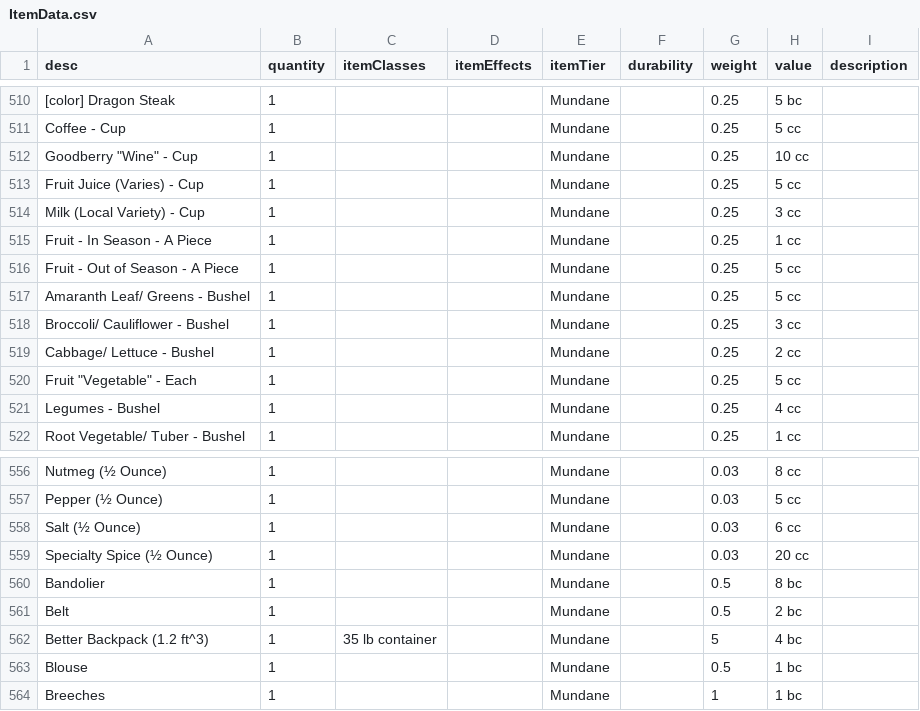
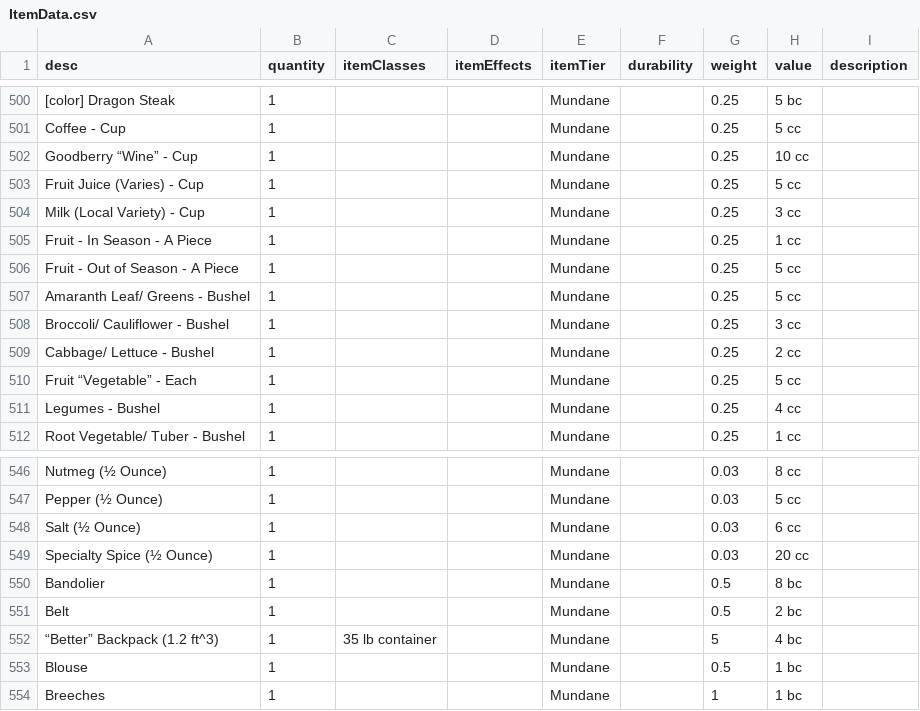
Before and after one commit to CogentRoleplayCommunity/FogentRoleplay, a CSV file: ItemData.csv, drawn as a sheet; only a part is shown, gaps mark what is left out; addresses are those after the commit; the diff covers the shown part only; the diff names each change by its address in the sheet, - before the commit and + after, or states it on an @@ line.

Commit message:
Revert "Removed weird double ticks"
This reverts commit adbd639b8ba94845d2340c0fa9df6fba49d21e1a.

```diff
--- a/ItemData.csv
+++ b/ItemData.csv
-A502 (desc): Goodberry "Wine" - Cup
+A502 (desc): Goodberry “Wine” - Cup
-A510 (desc): Fruit "Vegetable" - Each
+A510 (desc): Fruit “Vegetable” - Each
-A552 (desc): Better Backpack (1.2 ft^3)
+A552 (desc): “Better” Backpack (1.2 ft^3)
```
Also changed, not shown: 10 removed rows and 5 edited cells elsewhere in this file.
